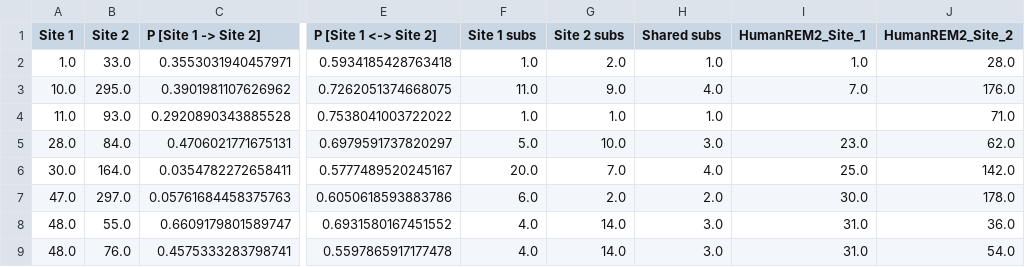
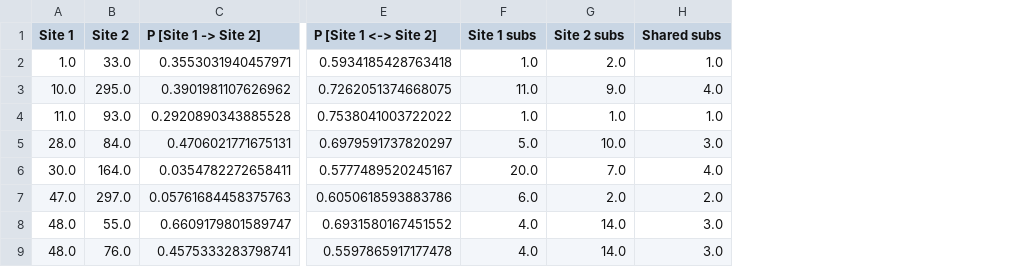
Before and after one commit to aglucaci/AOC-REM2, a CSV file: results/mammalian_REM2/mammalian_REM2_BGM_Results.csv, drawn as a sheet; only a part is shown, gaps mark what is left out; the diff names each change by its address in the sheet, - before the commit and + after, or states it on an @@ line.

```diff
--- a/results/mammalian_REM2/mammalian_REM2_BGM_Results.csv
+++ b/results/mammalian_REM2/mammalian_REM2_BGM_Results.csv
-column I (HumanREM2_Site_1), rows 2-9: 1.0 | 7.0 |  | 23.0 | 25.0 | 30.0 | 31.0 | 31.0
-column J (HumanREM2_Site_2), rows 2-9: 28.0 | 176.0 | 71.0 | 62.0 | 142.0 | 178.0 | 36.0 | 54.0
```
Also changed, not shown: results/mammalian_REM2/mammalian_REM2_StructureView.csv, 12 other files.
